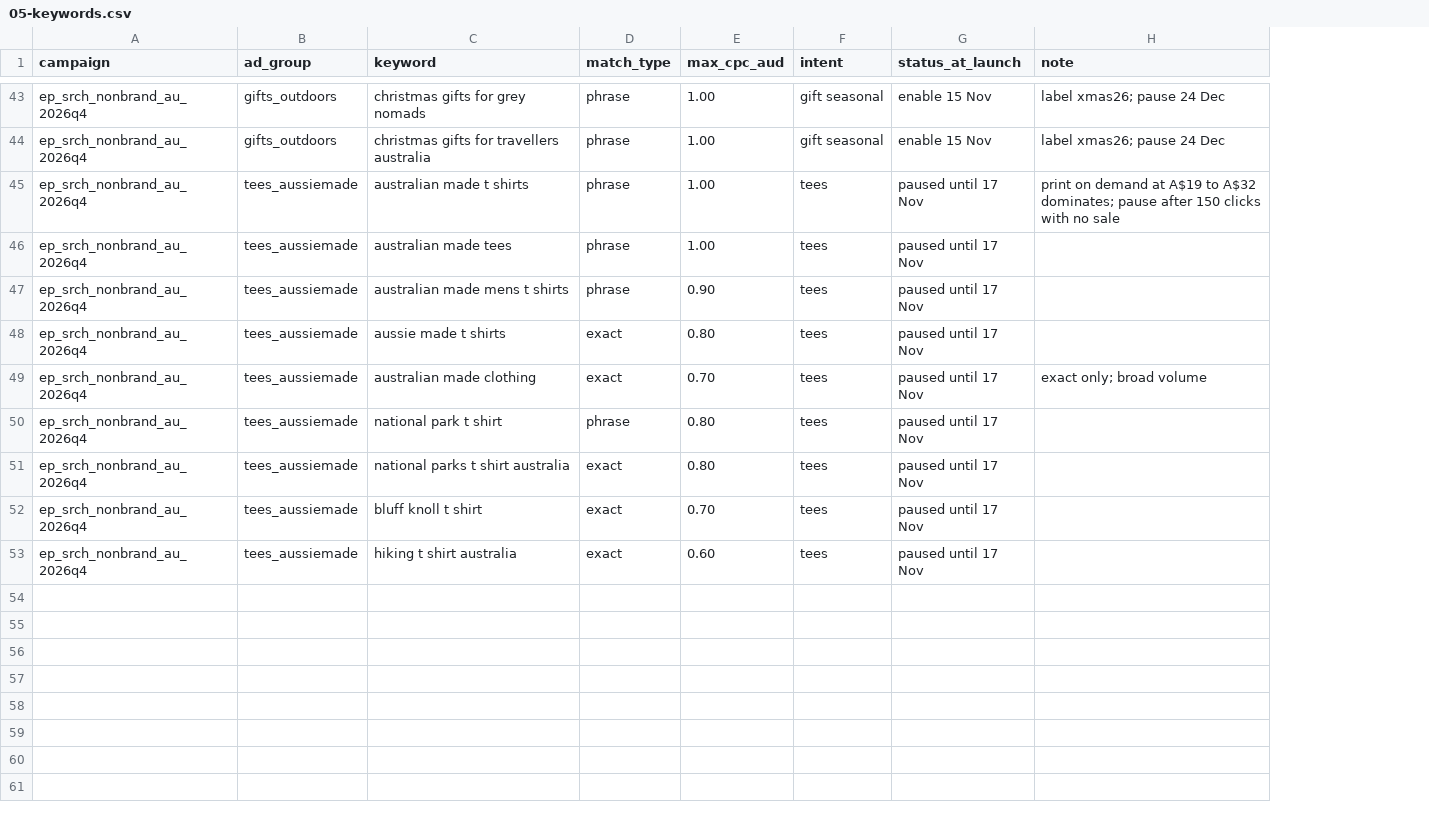
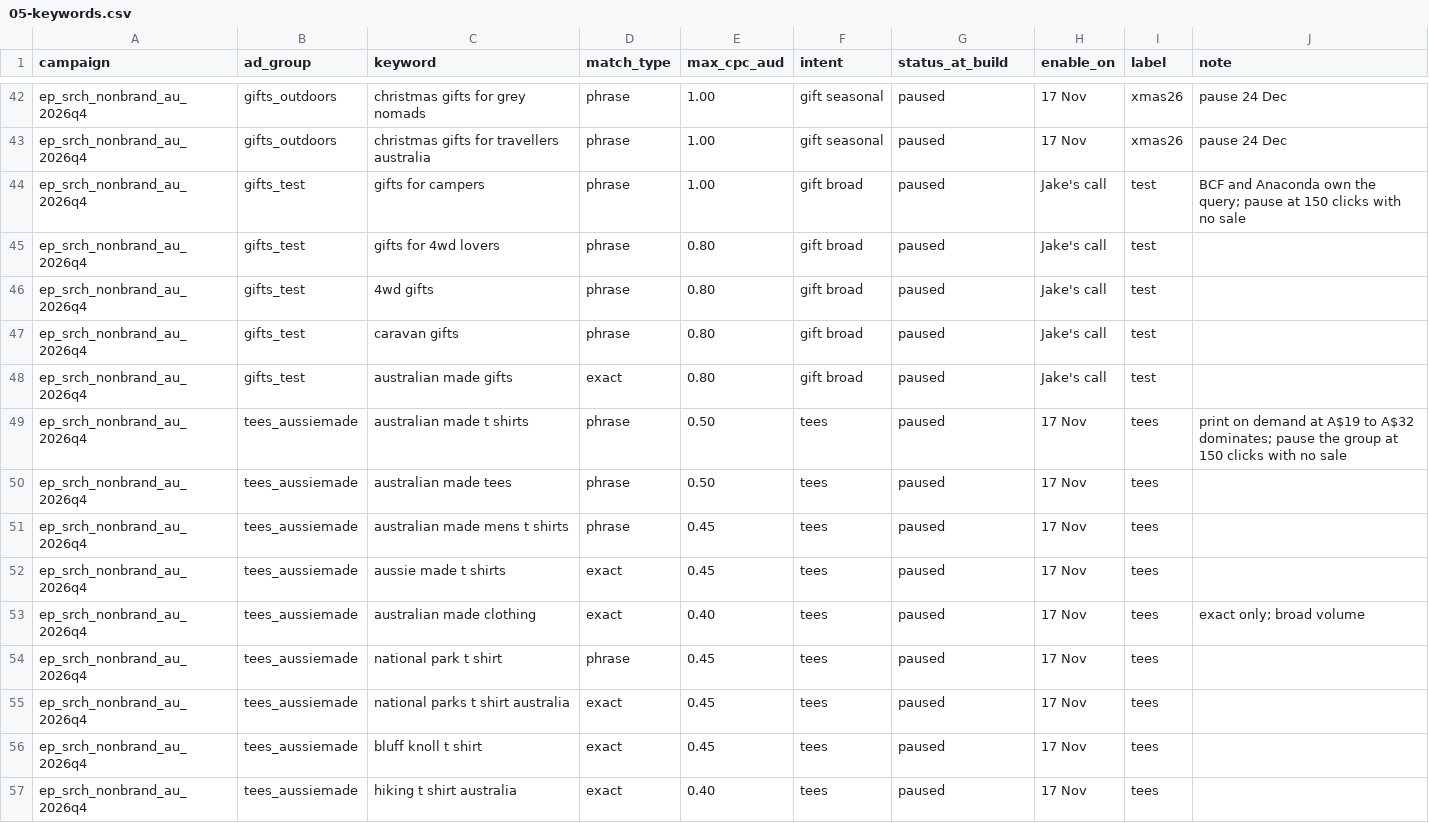
Before and after one commit to Reid181/Claude, a CSV file: google-ads/05-keywords.csv, drawn as a sheet; only a part is shown, gaps mark what is left out; addresses are those after the commit; the diff covers the shown part only; the diff names each change by its address in the sheet, - before the commit and + after, or states it on an @@ line.

```diff
--- a/google-ads/05-keywords.csv
+++ b/google-ads/05-keywords.csv
+column H (enable_on), rows 42-43: 17 Nov | 17 Nov; rows 49-57: all 17 Nov
+column I (label), rows 42-43: xmas26 | xmas26; rows 49-57: all tees
-G1: status_at_launch
+G1: status_at_build
-G42:G43 (status_at_build): enable 15 Nov
+G42:G43 (status_at_build): paused
-J42:J43 (note): label xmas26; pause 24 Dec
+J42:J43 (note): pause 24 Dec
+row 44: ep_srch_nonbrand_au_2026q4 | gifts_test | gifts for campers | phrase | 1.00 | gift broad | paused | Jake's call | test | BCF and Anaconda own the query; pause at 150 clicks with no sale
+row 45: ep_srch_nonbrand_au_2026q4 | gifts_test | gifts for 4wd lovers | phrase | 0.80 | gift broad | paused | Jake's call | test
+row 46: ep_srch_nonbrand_au_2026q4 | gifts_test | 4wd gifts | phrase | 0.80 | gift broad | paused | Jake's call | test
+row 47: ep_srch_nonbrand_au_2026q4 | gifts_test | caravan gifts | phrase | 0.80 | gift broad | paused | Jake's call | test
+row 48: ep_srch_nonbrand_au_2026q4 | gifts_test | australian made gifts | exact | 0.80 | gift broad | paused | Jake's call | test
-E49:E50 (max_cpc_aud): 1.00
+E49:E50 (max_cpc_aud): 0.50
-G49:G57 (status_at_build): paused until 17 Nov
+G49:G57 (status_at_build): paused
-J49 (note): …dominates; pause after 150 clicks…
+J49 (note): …dominates; pause the group at 150 clicks…
-E51 (max_cpc_aud): 0.90
+E51 (max_cpc_aud): 0.45
-E52 (max_cpc_aud): 0.80
+E52 (max_cpc_aud): 0.45
-E53 (max_cpc_aud): 0.70
+E53 (max_cpc_aud): 0.40
-E54:E55 (max_cpc_aud): 0.80
+E54:E55 (max_cpc_aud): 0.45
-E56 (max_cpc_aud): 0.70
+E56 (max_cpc_aud): 0.45
-E57 (max_cpc_aud): 0.60
+E57 (max_cpc_aud): 0.40
```
Also changed, not shown: 5 added rows, 6 removed rows and 23 edited cells elsewhere in this file, 23 other files.
